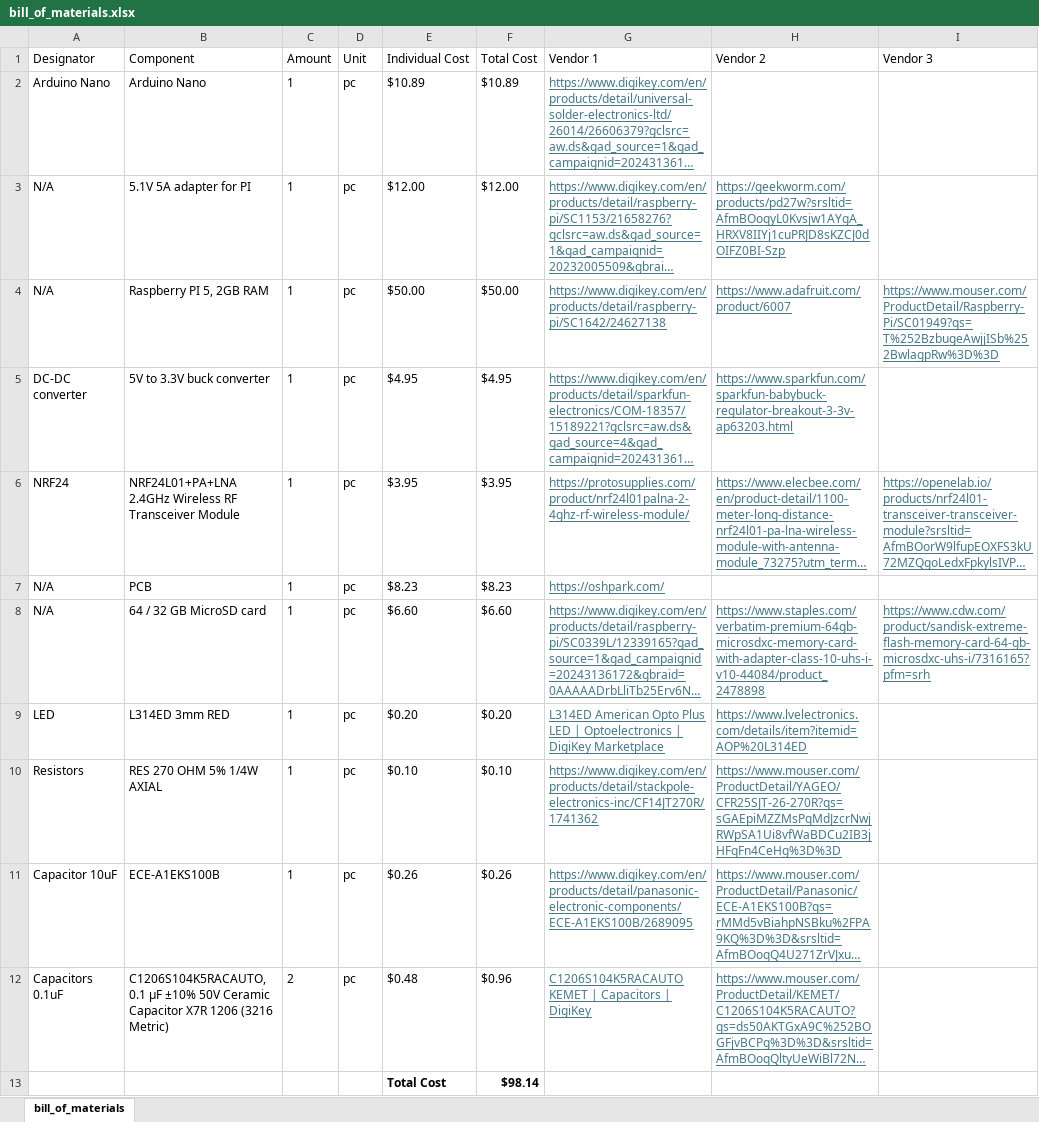
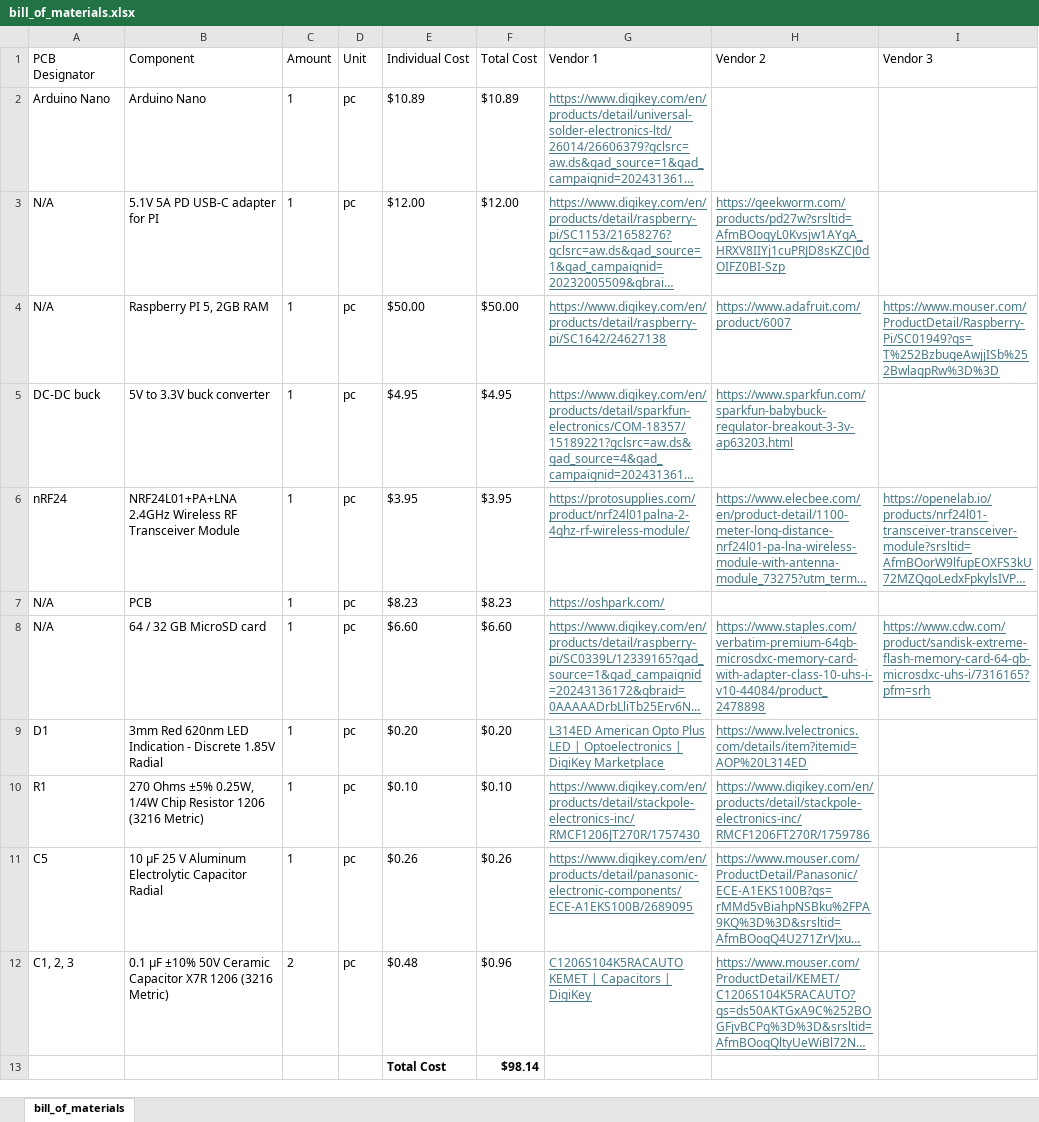
Before and after one commit to ARTS-Laboratory/Sensor-Package-Access-Hub, an Excel workbook: system_development/V0.3.1/bill_of_materials.xlsx, sheet bill_of_materials, drawn as a sheet; long unchanged cells end in …; values as stored, in another font and other column widths than the file's, no borders; the diff names each change by its address in the sheet, - before the commit and + after, or states it on an @@ line.

```diff
--- a/system_development/V0.3.1/bill_of_materials.xlsx (sheet bill_of_materials)
+++ b/system_development/V0.3.1/bill_of_materials.xlsx (sheet bill_of_materials)
-A1: Designator
+A1: PCB Designator
-B3 (Component): 5.1V 5A adapter for PI
+B3 (Component): 5.1V 5A PD USB-C adapter for PI
-A5 (PCB Designator): DC-DC converter
+A5 (PCB Designator): DC-DC buck
-A6 (PCB Designator): NRF24
+A6 (PCB Designator): nRF24
-A9 (PCB Designator): LED
+A9 (PCB Designator): D1
-B9 (Component): L314ED 3mm RED
+B9 (Component): 3mm Red 620nm LED Indication - Discrete 1.85V Radial
-A10 (PCB Designator): Resistors
+A10 (PCB Designator): R1
-B10 (Component): RES 270 OHM 5% 1/4W AXIAL
+B10 (Component): 270 Ohms ±5% 0.25W, 1/4W Chip Resistor 1206 (3216 Metric)
-G10 (Vendor 1): https://www.digikey.com/en/products/detail/stackpole-electronics-inc/CF14JT270R/1741362
+G10 (Vendor 1): https://www.digikey.com/en/products/detail/stackpole-electronics-inc/RMCF1206JT270R/1757430
-H10 (Vendor 2): https://www.mouser.com/ProductDetail/YAGEO/CFR25SJT-26-270R?qs=sGAEpiMZZMsPqMdJzcrNwjRWpSA1Ui8vfWaBDCu2IB3jHFqFn4CeHg%3D%3D
+H10 (Vendor 2): https://www.digikey.com/en/products/detail/stackpole-electronics-inc/RMCF1206FT270R/1759786
-A11 (PCB Designator): Capacitor 10uF
+A11 (PCB Designator): C5
-B11 (Component): ECE-A1EKS100B
+B11 (Component): 10 µF 25 V Aluminum Electrolytic Capacitor Radial
-A12 (PCB Designator): Capacitors 0.1uF
+A12 (PCB Designator): C1, 2, 3
-B12 (Component): C1206S104K5RACAUTO, 0.1 µF…
+B12 (Component): 0.1 µF…
```
Also changed, not shown: 24 other files.
